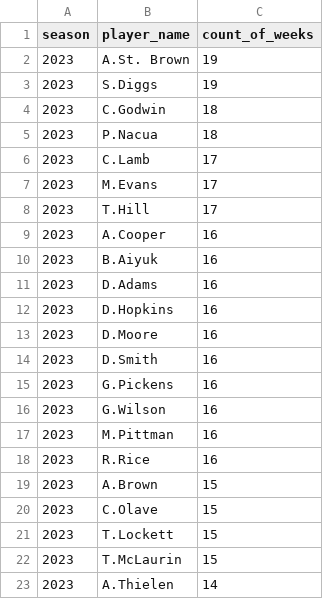
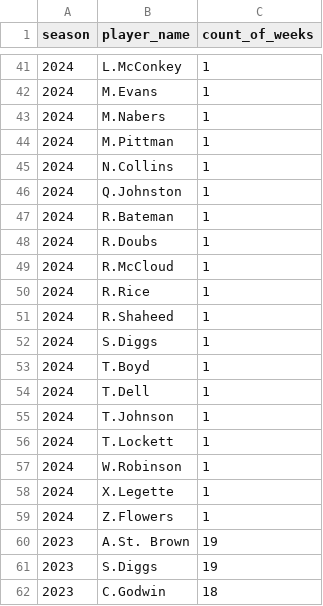
Before and after one commit to ARCtechmo/fanfav, a CSV file: wr_tgts_5plus_per_game_total_ordered_by_count.csv, drawn as a sheet; only a part is shown, gaps mark what is left out; the shorter side is filled out with more unchanged rows; the diff covers the shown part only; the diff names each change by its address in the sheet, - before the commit and + after, or states it on an @@ line.

```diff
--- a/wr_tgts_5plus_per_game_total_ordered_by_count.csv
+++ b/wr_tgts_5plus_per_game_total_ordered_by_count.csv
+row 41: 2024 | L.McConkey | 1
+row 42: 2024 | M.Evans | 1
+row 43: 2024 | M.Nabers | 1
+row 44: 2024 | M.Pittman | 1
+row 45: 2024 | N.Collins | 1
+row 46: 2024 | Q.Johnston | 1
+row 47: 2024 | R.Bateman | 1
+row 48: 2024 | R.Doubs | 1
+row 49: 2024 | R.McCloud | 1
+row 50: 2024 | R.Rice | 1
+row 51: 2024 | R.Shaheed | 1
+row 52: 2024 | S.Diggs | 1
+row 53: 2024 | T.Boyd | 1
+row 54: 2024 | T.Dell | 1
+row 55: 2024 | T.Johnson | 1
+row 56: 2024 | T.Lockett | 1
+row 57: 2024 | W.Robinson | 1
+row 58: 2024 | X.Legette | 1
+row 59: 2024 | Z.Flowers | 1
```
Also changed, not shown: 39 added rows elsewhere in this file, wr_tgts_5plus_per_game.csv, wr_tgts_5plus_total_per_year_by_player.csv.
